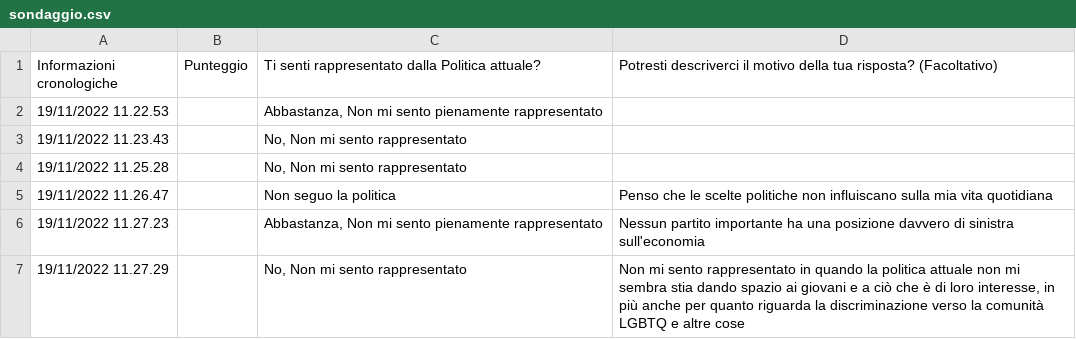
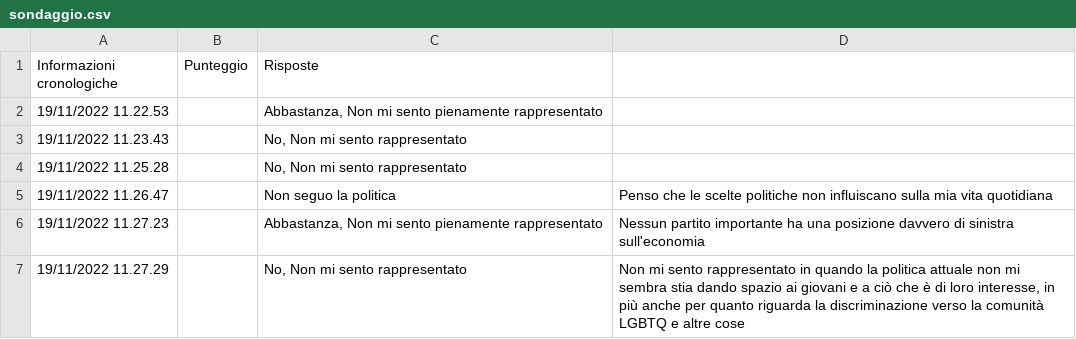
Before and after one commit to eduardperreca/theartofhold, a CSV file: Visualizzazione Scientifica/dataset/sondaggio.csv, drawn as a sheet; only a part is shown.

```diff
--- a/Visualizzazione Scientifica/dataset/sondaggio.csv
+++ b/Visualizzazione Scientifica/dataset/sondaggio.csv
@@ -1,2 +1,2 @@
-Informazioni cronologiche,Punteggio,Ti senti rappresentato dalla Politica attuale?,Potresti descriverci il motivo della tua risposta? (Facoltativo)
+Informazioni cronologiche,Punteggio,Risposte
 19/11/2022 11.22.53,,"Abbastanza,  Non mi sento pienamente rappresentato",
```
Also changed, not shown: Visualizzazione Scientifica/tweetPolitic/tweetsGiuseppeConteIT.csv, 24 other files.
